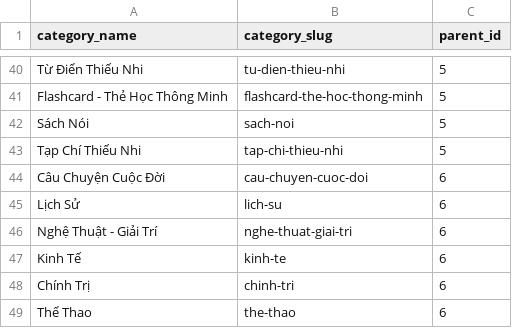
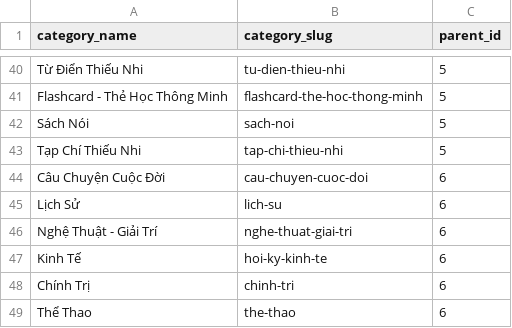
Before and after one commit to B5u2423/Bookstore-Website, a CSV file: seeds/categories.csv, drawn as a sheet; only a part is shown, gaps mark what is left out.

Commit message:
Payment with VNPay sandbox (#4)
- Add VNPay Sandbox API
- Add Categories
- Add more DTOs and endpoints to handle: payment, categories,...
- BUG: Handle add to cart when user is logged in

```diff
--- a/seeds/categories.csv
+++ b/seeds/categories.csv
@@ -46,3 +46,3 @@ Lịch Sử,lich-su,6
 Nghệ Thuật - Giải Trí,nghe-thuat-giai-tri,6
-Kinh Tế,kinh-te,6
+Kinh Tế,hoi-ky-kinh-te,6
 Chính Trị,chinh-tri,6
```
Also changed, not shown: 49 other files.
